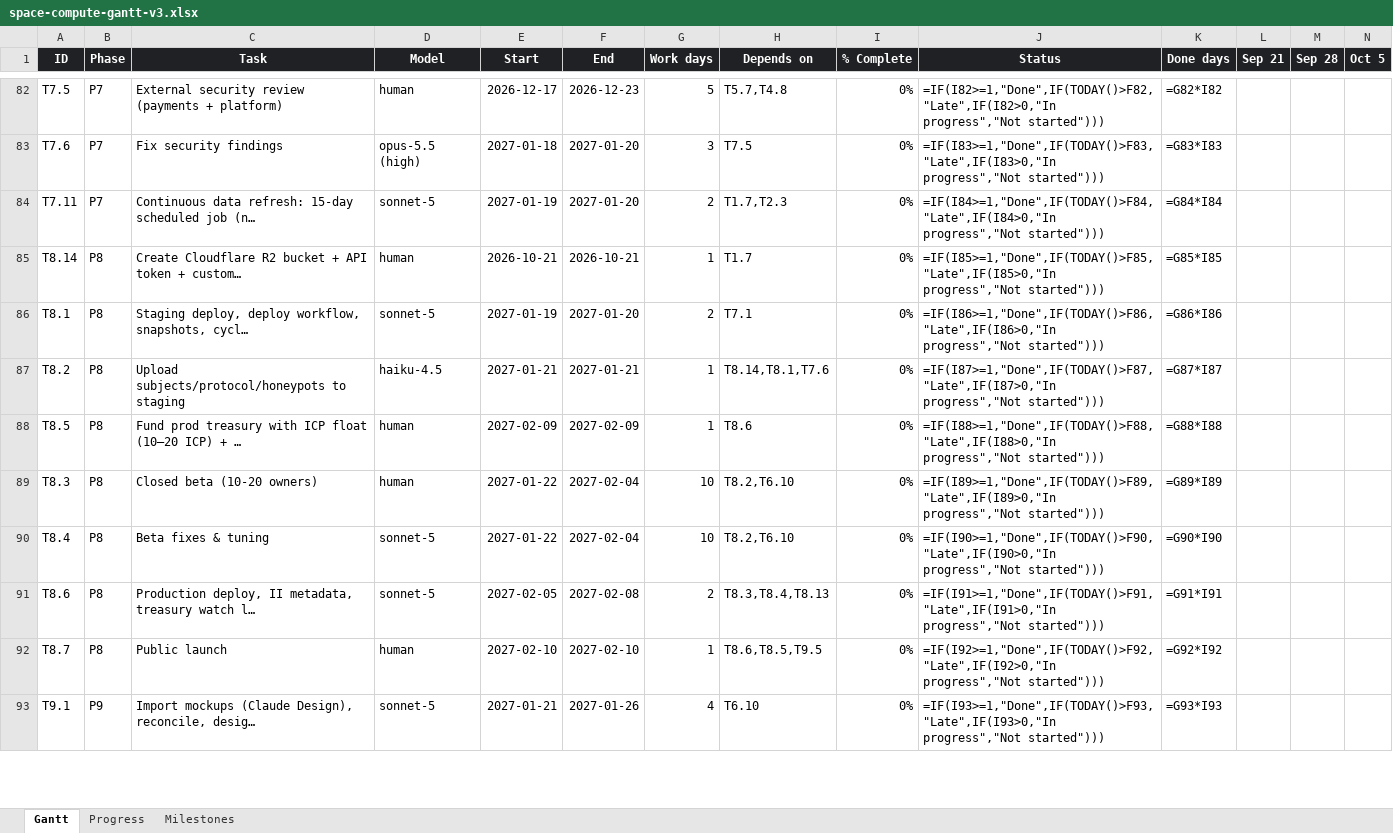
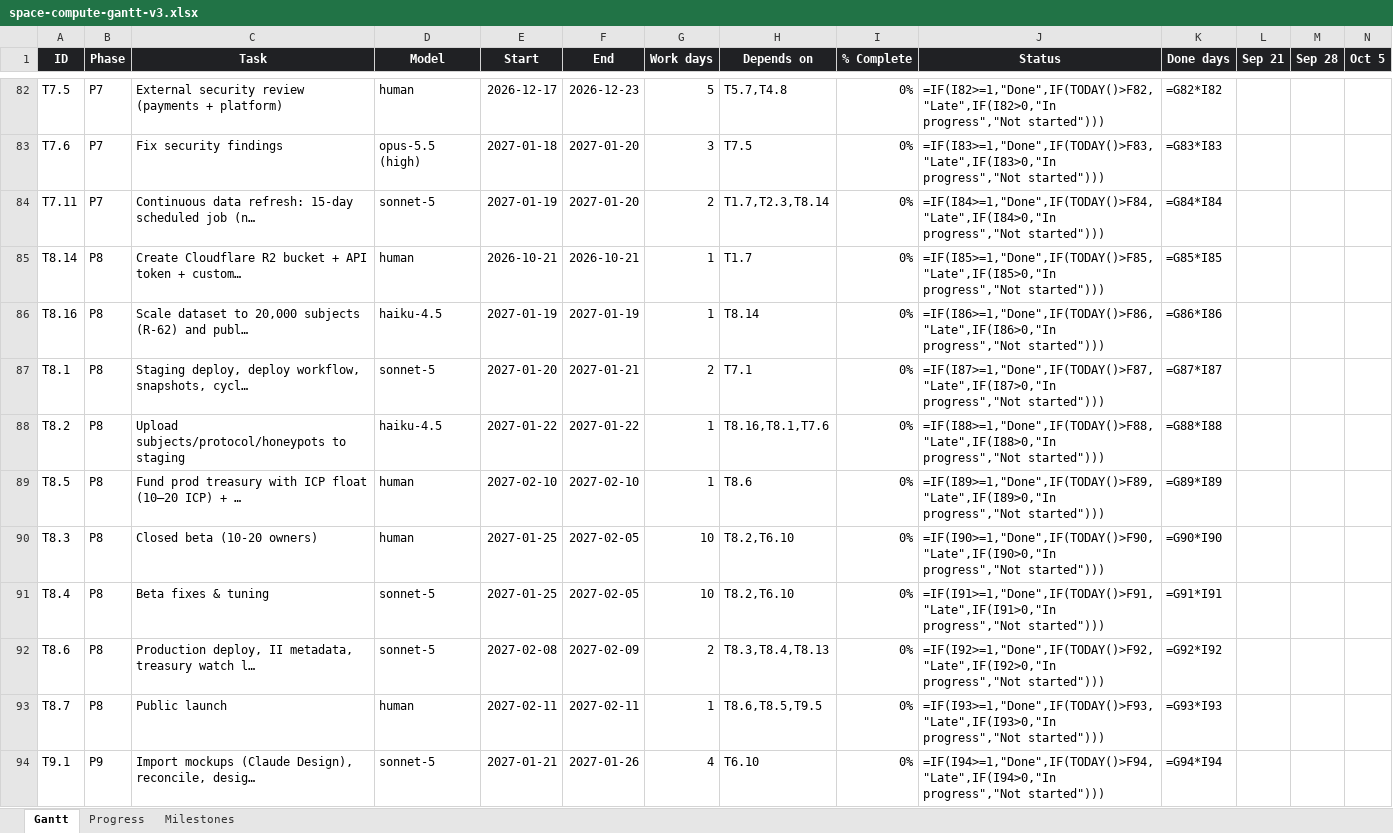
Before and after one commit to andreij6/space-compute, an Excel workbook: docs/space-compute-gantt-v3.xlsx, sheet Gantt, drawn as a sheet; only a part is shown, gaps mark what is left out; values as stored, in another font and other column widths than the file's, no borders; formulas without a stored value are shown as written; conditional formats not drawn; addresses are those after the commit; rows hold the shown columns only; the diff covers the shown part only; the diff names each change by its address in the sheet, - before the commit and + after, or states it on an @@ line.

```diff
--- a/docs/space-compute-gantt-v3.xlsx (sheet Gantt)
+++ b/docs/space-compute-gantt-v3.xlsx (sheet Gantt)
-H84 (Depends on): T1.7,T2.3
+H84 (Depends on): T1.7,T2.3,T8.14
+row 86: T8.16 | P8 | Scale dataset to 20,000 subjects (R-62) and publ… | haiku-4.5 | 2027-01-19 | 2027-01-19 | 1 | T8.14 | 0% | =IF(I86>=1,"Done",IF(TODAY()>F86,"Late",IF(I86>0,"In progress","Not started"))) | =G86*I86
-E87 (Start): 2027-01-19
+E87 (Start): 2027-01-20
-F87 (End): 2027-01-20
+F87 (End): 2027-01-21
-J87 (Status): =IF(I86>=1,"Done",IF(TODAY()>F86,"Late",IF(I86>0,"In progress","Not started")))
+J87 (Status): =IF(I87>=1,"Done",IF(TODAY()>F87,"Late",IF(I87>0,"In progress","Not started")))
-K87 (Done days): =G86*I86
+K87 (Done days): =G87*I87
-E88 (Start): 2027-01-21
+E88 (Start): 2027-01-22
-F88 (End): 2027-01-21
+F88 (End): 2027-01-22
-H88 (Depends on): T8.14,T8.1,T7.6
+H88 (Depends on): T8.16,T8.1,T7.6
-J88 (Status): =IF(I87>=1,"Done",IF(TODAY()>F87,"Late",IF(I87>0,"In progress","Not started")))
+J88 (Status): =IF(I88>=1,"Done",IF(TODAY()>F88,"Late",IF(I88>0,"In progress","Not started")))
-K88 (Done days): =G87*I87
+K88 (Done days): =G88*I88
-E89 (Start): 2027-02-09
+E89 (Start): 2027-02-10
-F89 (End): 2027-02-09
+F89 (End): 2027-02-10
-J89 (Status): =IF(I88>=1,"Done",IF(TODAY()>F88,"Late",IF(I88>0,"In progress","Not started")))
+J89 (Status): =IF(I89>=1,"Done",IF(TODAY()>F89,"Late",IF(I89>0,"In progress","Not started")))
-K89 (Done days): =G88*I88
+K89 (Done days): =G89*I89
-E90:E91 (Start): 2027-01-22
+E90:E91 (Start): 2027-01-25
-F90:F91 (End): 2027-02-04
+F90:F91 (End): 2027-02-05
-J90 (Status): =IF(I89>=1,"Done",IF(TODAY()>F89,"Late",IF(I89>0,"In progress","Not started")))
+J90 (Status): =IF(I90>=1,"Done",IF(TODAY()>F90,"Late",IF(I90>0,"In progress","Not started")))
-K90 (Done days): =G89*I89
+K90 (Done days): =G90*I90
-J91 (Status): =IF(I90>=1,"Done",IF(TODAY()>F90,"Late",IF(I90>0,"In progress","Not started")))
+J91 (Status): =IF(I91>=1,"Done",IF(TODAY()>F91,"Late",IF(I91>0,"In progress","Not started")))
-K91 (Done days): =G90*I90
+K91 (Done days): =G91*I91
-E92 (Start): 2027-02-05
+E92 (Start): 2027-02-08
-F92 (End): 2027-02-08
+F92 (End): 2027-02-09
-J92 (Status): =IF(I91>=1,"Done",IF(TODAY()>F91,"Late",IF(I91>0,"In progress","Not started")))
+J92 (Status): =IF(I92>=1,"Done",IF(TODAY()>F92,"Late",IF(I92>0,"In progress","Not started")))
-K92 (Done days): =G91*I91
+K92 (Done days): =G92*I92
-E93 (Start): 2027-02-10
+E93 (Start): 2027-02-11
-F93 (End): 2027-02-10
+F93 (End): 2027-02-11
-J93 (Status): =IF(I92>=1,"Done",IF(TODAY()>F92,"Late",IF(I92>0,"In progress","Not started")))
+J93 (Status): =IF(I93>=1,"Done",IF(TODAY()>F93,"Late",IF(I93>0,"In progress","Not started")))
-K93 (Done days): =G92*I92
+K93 (Done days): =G93*I93
-J94 (Status): =IF(I93>=1,"Done",IF(TODAY()>F93,"Late",IF(I93>0,"In progress","Not started")))
+J94 (Status): =IF(I94>=1,"Done",IF(TODAY()>F94,"Late",IF(I94>0,"In progress","Not started")))
-K94 (Done days): =G93*I93
+K94 (Done days): =G94*I94
```
Also changed, not shown: 24 edited cells elsewhere in this sheet, sheet Progress, 4 other files.
